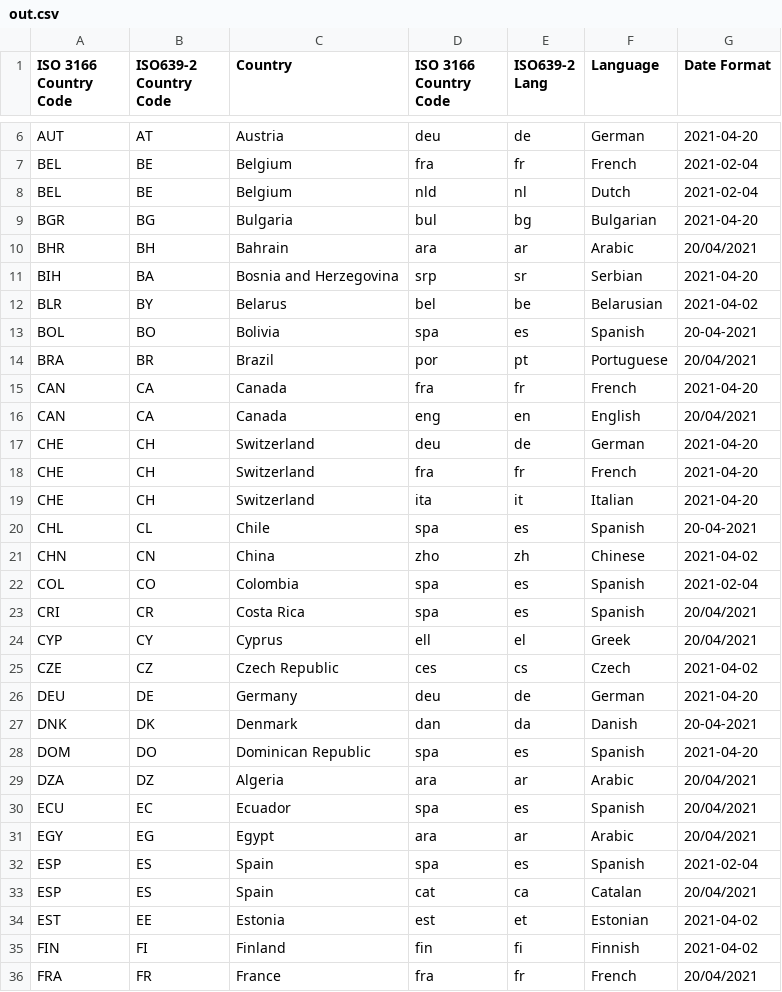
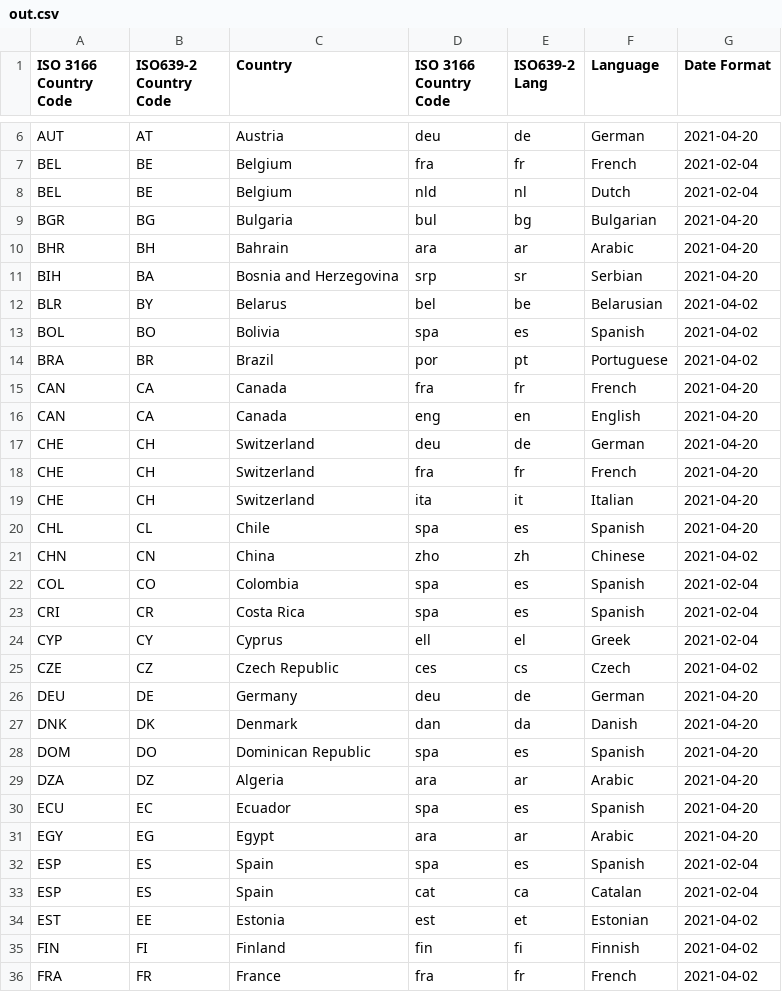
Before and after one commit to mwklose/RosieRivet, a CSV file: src/out.csv, drawn as a sheet; only a part is shown, gaps mark what is left out; the diff covers the shown part only.

Commit message:
Simplified DateFormatRiveter; may need to be more explicit due to edge case collision

```diff
--- a/src/out.csv
+++ b/src/out.csv
@@ -9,9 +9,9 @@ BEL,BE,Belgium,nld,nl,Dutch,2021-02-04
 BGR,BG,Bulgaria,bul,bg,Bulgarian,2021-04-20
-BHR,BH,Bahrain,ara,ar,Arabic,20/04/2021
+BHR,BH,Bahrain,ara,ar,Arabic,2021-04-20
 BIH,BA,Bosnia and Herzegovina,srp,sr,Serbian,2021-04-20
 BLR,BY,Belarus,bel,be,Belarusian,2021-04-02
-BOL,BO,Bolivia,spa,es,Spanish,20-04-2021
-BRA,BR,Brazil,por,pt,Portuguese,20/04/2021
+BOL,BO,Bolivia,spa,es,Spanish,2021-04-02
+BRA,BR,Brazil,por,pt,Portuguese,2021-04-02
 CAN,CA,Canada,fra,fr,French,2021-04-20
-CAN,CA,Canada,eng,en,English,20/04/2021
+CAN,CA,Canada,eng,en,English,2021-04-20
 CHE,CH,Switzerland,deu,de,German,2021-04-20
@@ -19,18 +19,18 @@ CHE,CH,Switzerland,fra,fr,French,2021-04-20
 CHE,CH,Switzerland,ita,it,Italian,2021-04-20
-CHL,CL,Chile,spa,es,Spanish,20-04-2021
+CHL,CL,Chile,spa,es,Spanish,2021-04-20
 CHN,CN,China,zho,zh,Chinese,2021-04-02
 COL,CO,Colombia,spa,es,Spanish,2021-02-04
-CRI,CR,Costa Rica,spa,es,Spanish,20/04/2021
-CYP,CY,Cyprus,ell,el,Greek,20/04/2021
+CRI,CR,Costa Rica,spa,es,Spanish,2021-02-04
+CYP,CY,Cyprus,ell,el,Greek,2021-02-04
 CZE,CZ,Czech Republic,ces,cs,Czech,2021-04-02
 DEU,DE,Germany,deu,de,German,2021-04-20
-DNK,DK,Denmark,dan,da,Danish,20-04-2021
+DNK,DK,Denmark,dan,da,Danish,2021-04-20
 DOM,DO,Dominican Republic,spa,es,Spanish,2021-04-20
-DZA,DZ,Algeria,ara,ar,Arabic,20/04/2021
-ECU,EC,Ecuador,spa,es,Spanish,20/04/2021
-EGY,EG,Egypt,ara,ar,Arabic,20/04/2021
+DZA,DZ,Algeria,ara,ar,Arabic,2021-04-20
+ECU,EC,Ecuador,spa,es,Spanish,2021-04-20
+EGY,EG,Egypt,ara,ar,Arabic,2021-04-20
 ESP,ES,Spain,spa,es,Spanish,2021-02-04
-ESP,ES,Spain,cat,ca,Catalan,20/04/2021
+ESP,ES,Spain,cat,ca,Catalan,2021-02-04
 EST,EE,Estonia,est,et,Estonian,2021-04-02
 FIN,FI,Finland,fin,fi,Finnish,2021-04-02
-FRA,FR,France,fra,fr,French,20/04/2021
+FRA,FR,France,fra,fr,French,2021-04-02
```
Also changed, not shown: 44 edited cells elsewhere in this file, 2 other files.
